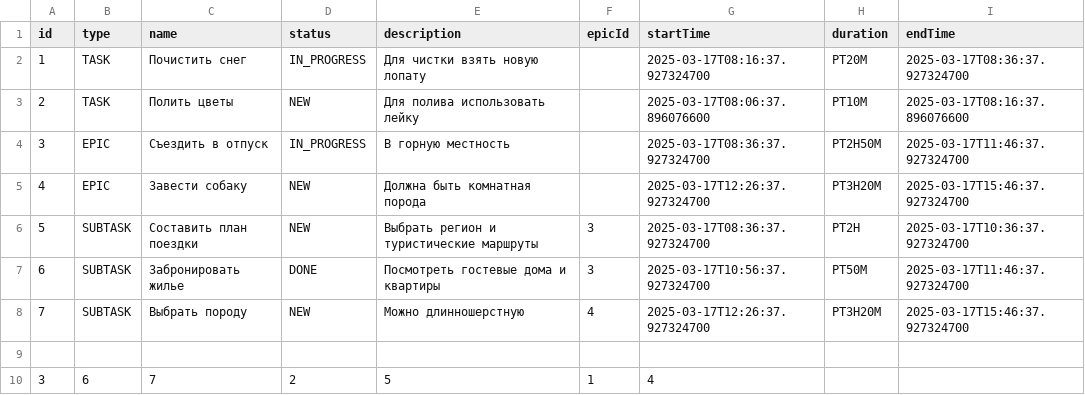
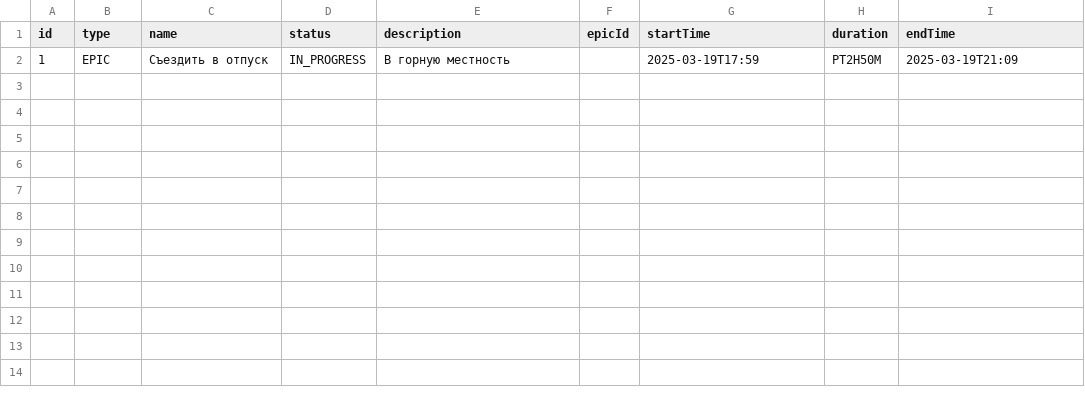
Before and after one commit to AndreyMMGH/java-kanban, a CSV file: resources/task.csv, drawn as a sheet.

```diff
--- a/resources/task.csv
+++ b/resources/task.csv
@@ -1,10 +1,2 @@
 id,type,name,status,description,epicId, startTime, duration, endTime
-1,TASK,Почистить снег,IN_PROGRESS,Для чистки взять новую лопату, ,2025-03-17T08:16:37.927324700,PT20M,2025-03-17T08:36:37.927324700
-2,TASK,Полить цветы,NEW,Для полива использовать лейку, ,2025-03-17T08:06:37.896076600,PT10M,2025-03-17T08:16:37.896076600
-3,EPIC,Съездить в отпуск,IN_PROGRESS,В горную местность, ,2025-03-17T08:36:37.927324700,PT2H50M,2025-03-17T11:46:37.927324700
-4,EPIC,Завести собаку,NEW,Должна быть комнатная порода, ,2025-03-17T12:26:37.927324700,PT3H20M,2025-03-17T15:46:37.927324700
-5,SUBTASK,Составить план поездки,NEW,Выбрать регион и туристические маршруты,3,2025-03-17T08:36:37.927324700,PT2H,2025-03-17T10:36:37.927324700
-6,SUBTASK,Забронировать жилье,DONE,Посмотреть гостевые дома и квартиры,3,2025-03-17T10:56:37.927324700,PT50M,2025-03-17T11:46:37.927324700
-7,SUBTASK,Выбрать породу,NEW,Можно длинношерстную,4,2025-03-17T12:26:37.927324700,PT3H20M,2025-03-17T15:46:37.927324700
-
-3,6,7,2,5,1,4
+1,EPIC,Съездить в отпуск,IN_PROGRESS,В горную местность, ,2025-03-19T17:59,PT2H50M,2025-03-19T21:09
```
Also changed, not shown: 10 other files.
